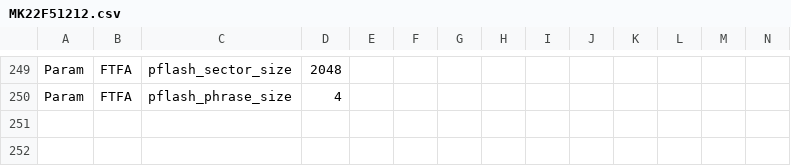
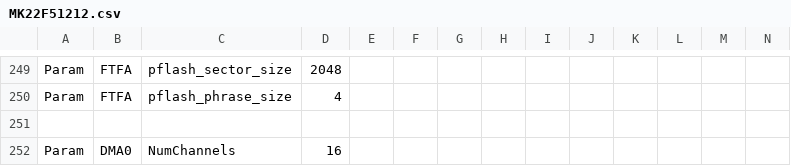
Before and after one commit to podonoghue/usbdm-eclipse-plugins, a CSV file: net.sourceforge.usbdm.deviceEditor/data/MK22F51212.csv, drawn as a sheet; only a part is shown, gaps mark what is left out; rows hold the shown columns only; the diff names each change by its address in the sheet, - before the commit and + after, or states it on an @@ line.

```diff
--- a/net.sourceforge.usbdm.deviceEditor/data/MK22F51212.csv
+++ b/net.sourceforge.usbdm.deviceEditor/data/MK22F51212.csv
+row 251: (empty)
+row 252: Param | DMA0 | NumChannels | 16
```
Also changed, not shown: net.sourceforge.usbdm.deviceEditor/data/MK20D7.csv, net.sourceforge.usbdm.deviceEditor/data/MK22F12810.csv, 13 other files.
